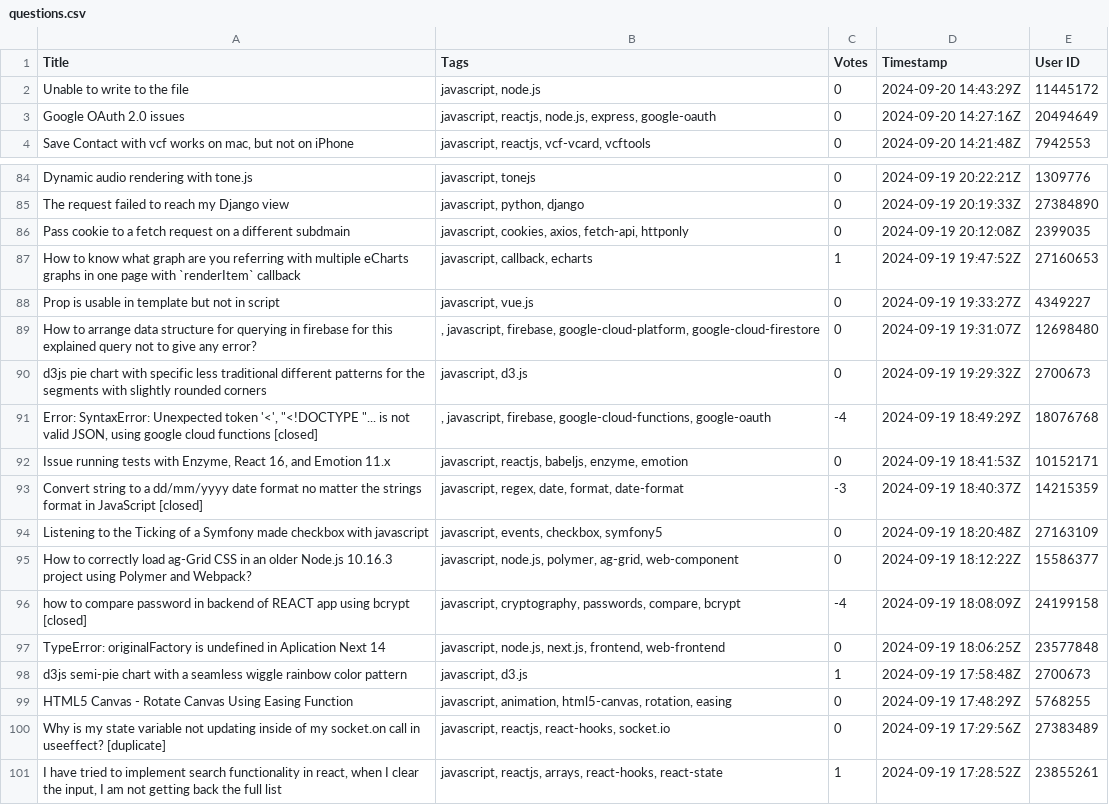
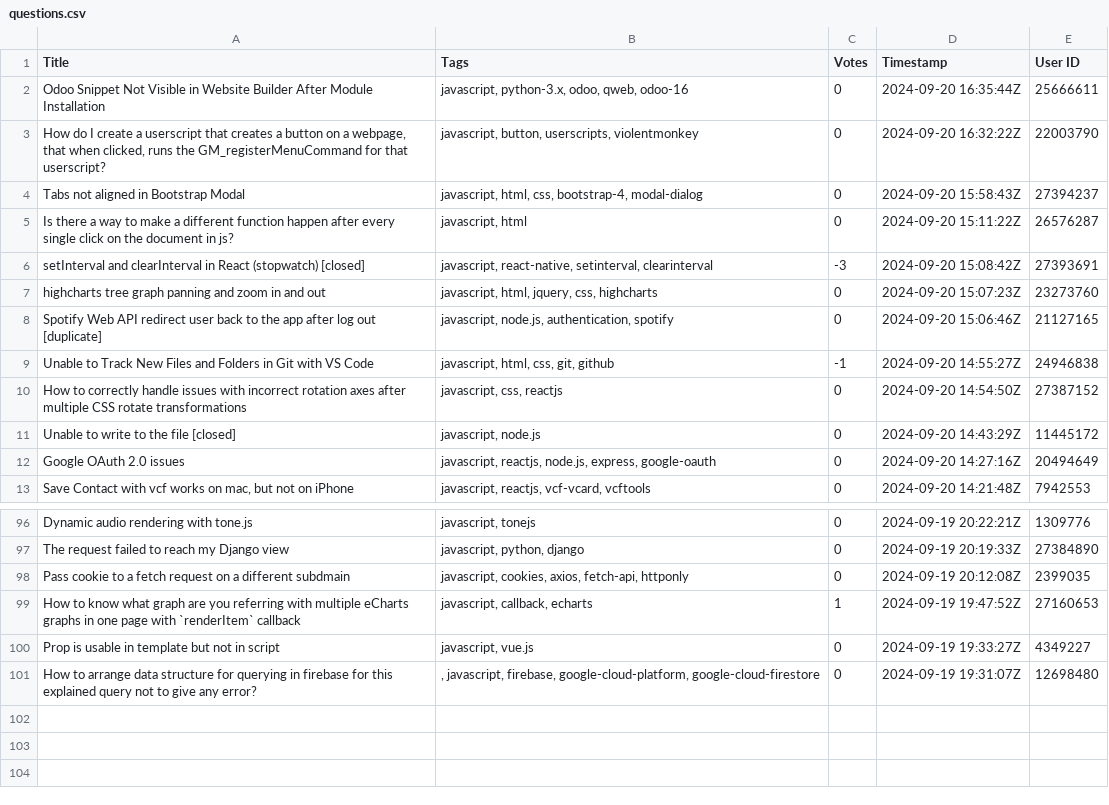
Before and after one commit to Estherokafor05/turbotest, a CSV file: questions.csv, drawn as a sheet; only a part is shown, gaps mark what is left out; the diff covers the shown part only.

```diff
--- a/questions.csv
+++ b/questions.csv
@@ -1,3 +1,12 @@
 Title,Tags,Votes,Timestamp,User ID
-Unable to write to the file,"javascript, node.js",0,2024-09-20 14:43:29Z,11445172
+Odoo Snippet Not Visible in Website Builder After Module Installation,"javascript, python-3.x, odoo, qweb, odoo-16",0,2024-09-20 16:35:44Z,25666611
+"How do I create a userscript that creates a button on a webpage, that when clicked, runs the GM_registerMenuCommand for that userscript?","javascript, button, userscripts, violentmonkey",0,2024-09-20 16:32:22Z,22003790
+Tabs not aligned in Bootstrap Modal,"javascript, html, css, bootstrap-4, modal-dialog",0,2024-09-20 15:58:43Z,27394237
+Is there a way to make a different function happen after every single click on the document in js?,"javascript, html",0,2024-09-20 15:11:22Z,26576287
+setInterval and clearInterval in React (stopwatch) [closed],"javascript, react-native, setinterval, clearinterval",-3,2024-09-20 15:08:42Z,27393691
+highcharts tree graph panning and zoom in and out,"javascript, html, jquery, css, highcharts",0,2024-09-20 15:07:23Z,23273760
+Spotify Web API redirect user back to the app after log out [duplicate],"javascript, node.js, authentication, spotify",0,2024-09-20 15:06:46Z,21127165
+Unable to Track New Files and Folders in Git with VS Code,"javascript, html, css, git, github",-1,2024-09-20 14:55:27Z,24946838
+How to correctly handle issues with incorrect rotation axes after multiple CSS rotate transformations,"javascript, css, reactjs",0,2024-09-20 14:54:50Z,27387152
+Unable to write to the file [closed],"javascript, node.js",0,2024-09-20 14:43:29Z,11445172
 Google OAuth 2.0 issues,"javascript, reactjs, node.js, express, google-oauth",0,2024-09-20 14:27:16Z,20494649
@@ -89,13 +101 @@ Prop is usable in template but not in script,"javascript, vue.js",0,2024-09-19 1
 How to arrange data structure for querying in firebase for this explained query not to give any error?,", javascript, firebase, google-cloud-platform, google-cloud-firestore",0,2024-09-19 19:31:07Z,12698480
-d3js pie chart with specific less traditional different patterns for the segments with slightly rounded corners,"javascript, d3.js",0,2024-09-19 19:29:32Z,2700673
-"Error: SyntaxError: Unexpected token '<', ""<!DOCTYPE ""... is not valid JSON, using google cloud functions [closed]",", javascript, firebase, google-cloud-functions, google-oauth",-4,2024-09-19 18:49:29Z,18076768
-"Issue running tests with Enzyme, React 16, and Emotion 11.x","javascript, reactjs, babeljs, enzyme, emotion",0,2024-09-19 18:41:53Z,10152171
-Convert string to a dd/mm/yyyy date format no matter the strings format in JavaScript [closed],"javascript, regex, date, format, date-format",-3,2024-09-19 18:40:37Z,14215359
-Listening to the Ticking of a Symfony made checkbox with javascript,"javascript, events, checkbox, symfony5",0,2024-09-19 18:20:48Z,27163109
-How to correctly load ag-Grid CSS in an older Node.js 10.16.3 project using Polymer and Webpack?,"javascript, node.js, polymer, ag-grid, web-component",0,2024-09-19 18:12:22Z,15586377
-how to compare password in backend of REACT app using bcrypt [closed],"javascript, cryptography, passwords, compare, bcrypt",-4,2024-09-19 18:08:09Z,24199158
-TypeError: originalFactory is undefined in Aplication Next 14,"javascript, node.js, next.js, frontend, web-frontend",0,2024-09-19 18:06:25Z,23577848
-d3js semi-pie chart with a seamless wiggle rainbow color pattern,"javascript, d3.js",1,2024-09-19 17:58:48Z,2700673
-HTML5 Canvas - Rotate Canvas Using Easing Function,"javascript, animation, html5-canvas, rotation, easing",0,2024-09-19 17:48:29Z,5768255
-Why is my state variable not updating inside of my socket.on call in useeffect? [duplicate],"javascript, reactjs, react-hooks, socket.io",0,2024-09-19 17:29:56Z,27383489
-"I have tried to implement search functionality in react, when I clear the input, I am not getting back the full list","javascript, reactjs, arrays, react-hooks, react-state",1,2024-09-19 17:28:52Z,23855261
```
Also changed, not shown: 3 added rows and 4 edited cells elsewhere in this file, 2 other files.
